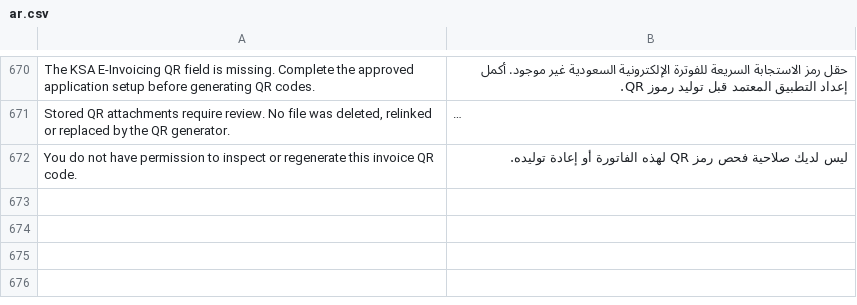
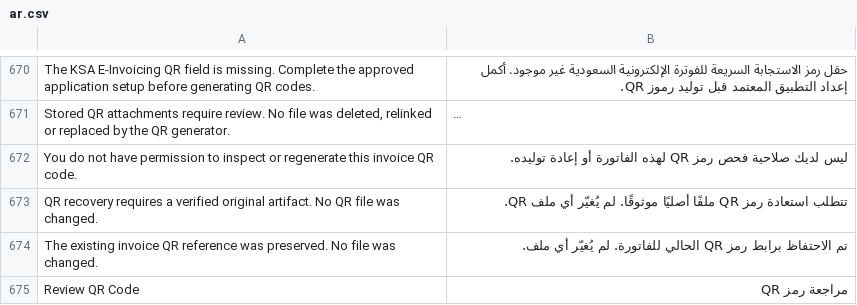
Before and after one commit to Top1ERP/zatca_erpgulf, a CSV file: zatca_erpgulf/translations/ar.csv, drawn as a sheet; only a part is shown, gaps mark what is left out; long unchanged cells end in …; the diff names each change by its address in the sheet, - before the commit and + after, or states it on an @@ line.

Commit message:
Replace speculative QR recovery with preservation and source review

```diff
--- a/zatca_erpgulf/translations/ar.csv
+++ b/zatca_erpgulf/translations/ar.csv
+row 673: QR recovery requires a verified original artifact. No QR file was changed. | تتطلب استعادة رمز QR ملفًا أصليًا موثوقًا. لم يُغيّر أي ملف QR.
+row 674: The existing invoice QR reference was preserved. No file was changed. | تم الاحتفاظ برابط رمز QR الحالي للفاتورة. لم يُغيّر أي ملف.
+row 675: Review QR Code | مراجعة رمز QR
```
Also changed, not shown: 13 other files.
